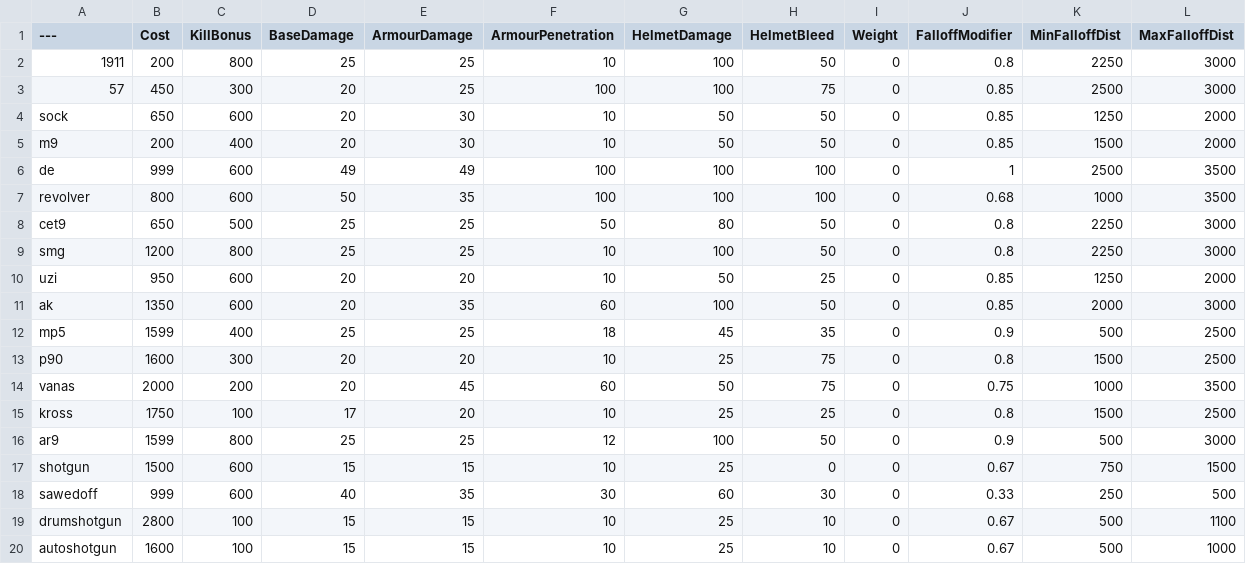
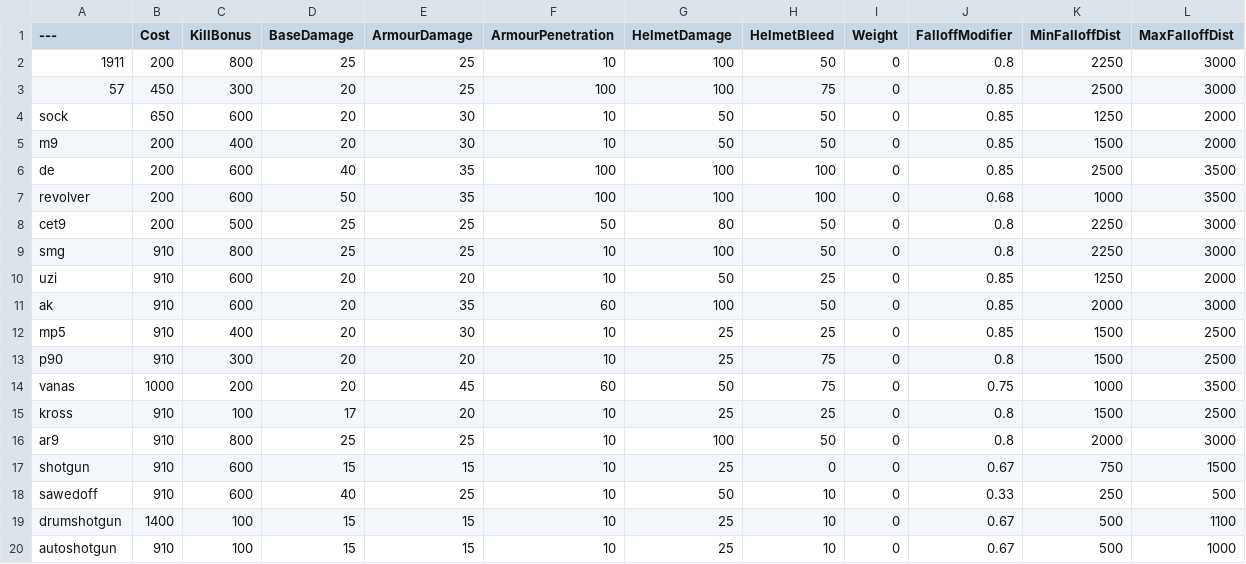
Before and after one commit to tz853233/pavlov, a CSV file: BalancingTable.csv, drawn as a sheet; only a part is shown; the diff covers the shown part only.

Commit message:
Add files via upload

```diff
--- a/BalancingTable.csv
+++ b/BalancingTable.csv
@@ -5,16 +5,16 @@ sock,650,600,20,30,10,50,50,0,0.85,1250,2000
 m9,200,400,20,30,10,50,50,0,0.85,1500,2000
-de,999,600,49,49,100,100,100,0,1,2500,3500
-revolver,800,600,50,35,100,100,100,0,0.68,1000,3500
-cet9,650,500,25,25,50,80,50,0,0.8,2250,3000
-smg,1200,800,25,25,10,100,50,0,0.8,2250,3000
-uzi,950,600,20,20,10,50,25,0,0.85,1250,2000
-ak,1350,600,20,35,60,100,50,0,0.85,2000,3000
-mp5,1599,400,25,25,18,45,35,0,0.9,500,2500
-p90,1600,300,20,20,10,25,75,0,0.8,1500,2500
-vanas,2000,200,20,45,60,50,75,0,0.75,1000,3500
-kross,1750,100,17,20,10,25,25,0,0.8,1500,2500
-ar9,1599,800,25,25,12,100,50,0,0.9,500,3000
-shotgun,1500,600,15,15,10,25,0,0,0.67,750,1500
-sawedoff,999,600,40,35,30,60,30,0,0.33,250,500
-drumshotgun,2800,100,15,15,10,25,10,0,0.67,500,1100
-autoshotgun,1600,100,15,15,10,25,10,0,0.67,500,1000
+de,200,600,40,35,100,100,100,0,0.85,2500,3500
+revolver,200,600,50,35,100,100,100,0,0.68,1000,3500
+cet9,200,500,25,25,50,80,50,0,0.8,2250,3000
+smg,910,800,25,25,10,100,50,0,0.8,2250,3000
+uzi,910,600,20,20,10,50,25,0,0.85,1250,2000
+ak,910,600,20,35,60,100,50,0,0.85,2000,3000
+mp5,910,400,20,30,10,25,25,0,0.85,1500,2500
+p90,910,300,20,20,10,25,75,0,0.8,1500,2500
+vanas,1000,200,20,45,60,50,75,0,0.75,1000,3500
+kross,910,100,17,20,10,25,25,0,0.8,1500,2500
+ar9,910,800,25,25,10,100,50,0,0.8,2000,3000
+shotgun,910,600,15,15,10,25,0,0,0.67,750,1500
+sawedoff,910,600,40,25,10,50,10,0,0.33,250,500
+drumshotgun,1400,100,15,15,10,25,10,0,0.67,500,1100
+autoshotgun,910,100,15,15,10,25,10,0,0.67,500,1000
```
Also changed, not shown: 92 edited cells elsewhere in this file.
